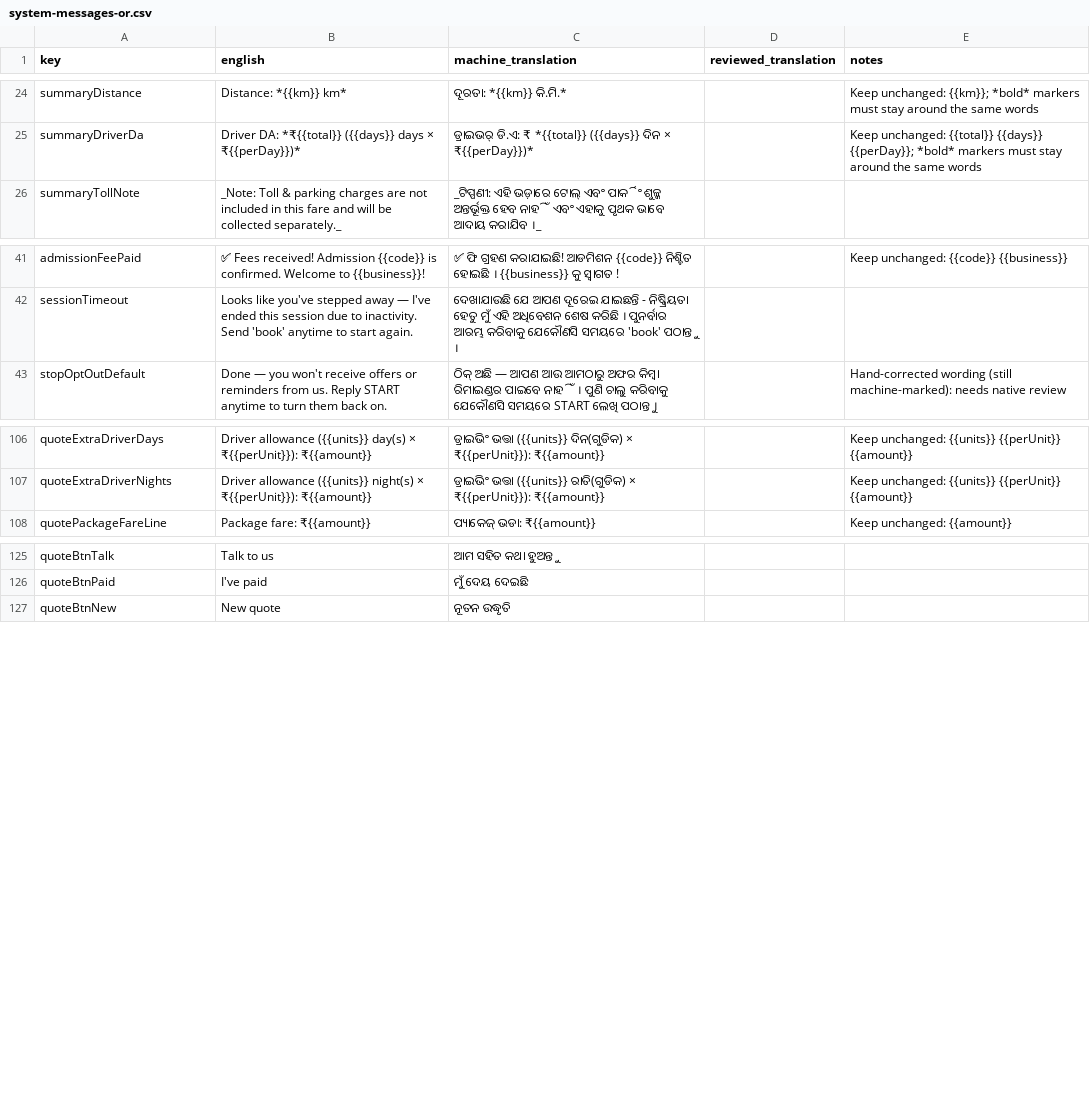
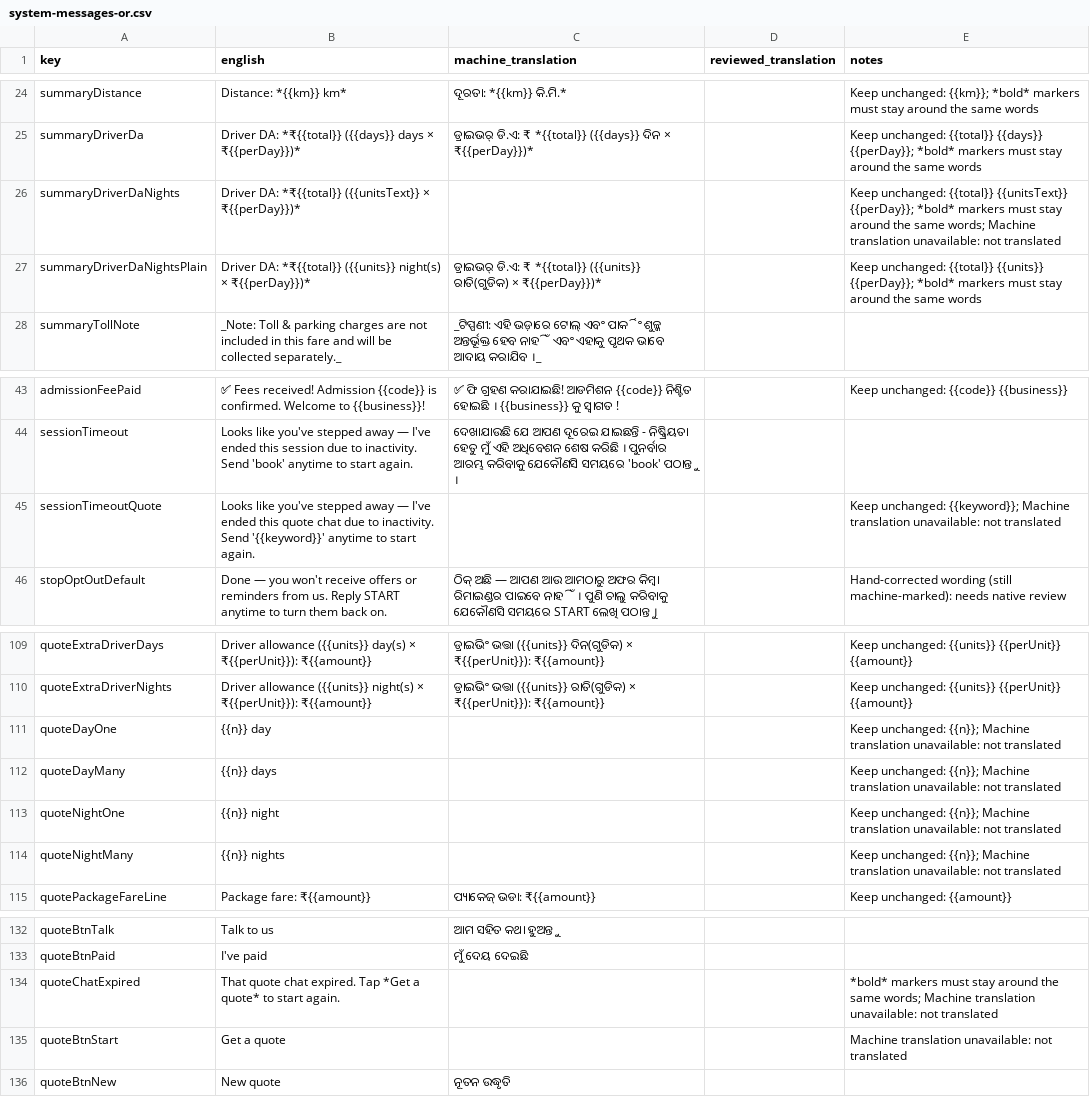
Before and after one commit to Adityanpx/ApnaBot-server, a CSV file: docs/translations-review/system-messages-or.csv, drawn as a sheet; only a part is shown, gaps mark what is left out; the diff names each change by its address in the sheet, - before the commit and + after, or states it on an @@ line.

```diff
--- a/docs/translations-review/system-messages-or.csv
+++ b/docs/translations-review/system-messages-or.csv
+row 26: summaryDriverDaNights | Driver DA: *₹{{total}} ({{unitsText}} × ₹{{perDay}})* |  |  | Keep unchanged: {{total}} {{unitsText}} {{perDay}}; *bold* markers must stay around the same words; Machine translation unavailable: not translated
+row 27: summaryDriverDaNightsPlain | Driver DA: *₹{{total}} ({{units}} night(s) × ₹{{perDay}})* | ଡ୍ରାଇଭର୍ ଡି.ଏ: ₹ *{{total}} ({{units}} ରାତି(ଗୁଡିକ) × ₹{{perDay}})* |  | Keep unchanged: {{total}} {{units}} {{perDay}}; *bold* markers must stay around the same words
+row 45: sessionTimeoutQuote | Looks like you've stepped away — I've ended this quote chat due to inactivity. Send '{{keyword}}' anytime to start again. |  |  | Keep unchanged: {{keyword}}; Machine translation unavailable: not translated
+row 111: quoteDayOne | {{n}} day |  |  | Keep unchanged: {{n}}; Machine translation unavailable: not translated
+row 112: quoteDayMany | {{n}} days |  |  | Keep unchanged: {{n}}; Machine translation unavailable: not translated
+row 113: quoteNightOne | {{n}} night |  |  | Keep unchanged: {{n}}; Machine translation unavailable: not translated
+row 114: quoteNightMany | {{n}} nights |  |  | Keep unchanged: {{n}}; Machine translation unavailable: not translated
+row 134: quoteChatExpired | That quote chat expired. Tap *Get a quote* to start again. |  |  | *bold* markers must stay around the same words; Machine translation unavailable: not translated
+row 135: quoteBtnStart | Get a quote |  |  | Machine translation unavailable: not translated
```
Also changed, not shown: docs/translations-review/system-messages-bn.csv, docs/translations-review/system-messages-kn.csv, 25 other files.
